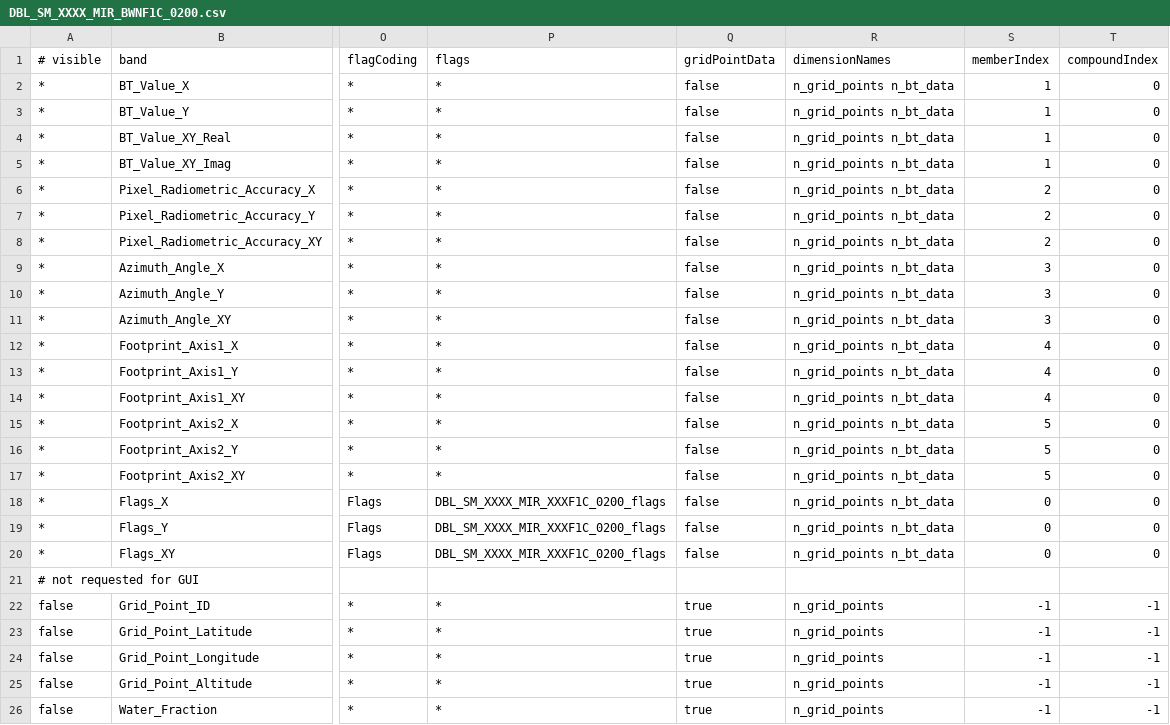
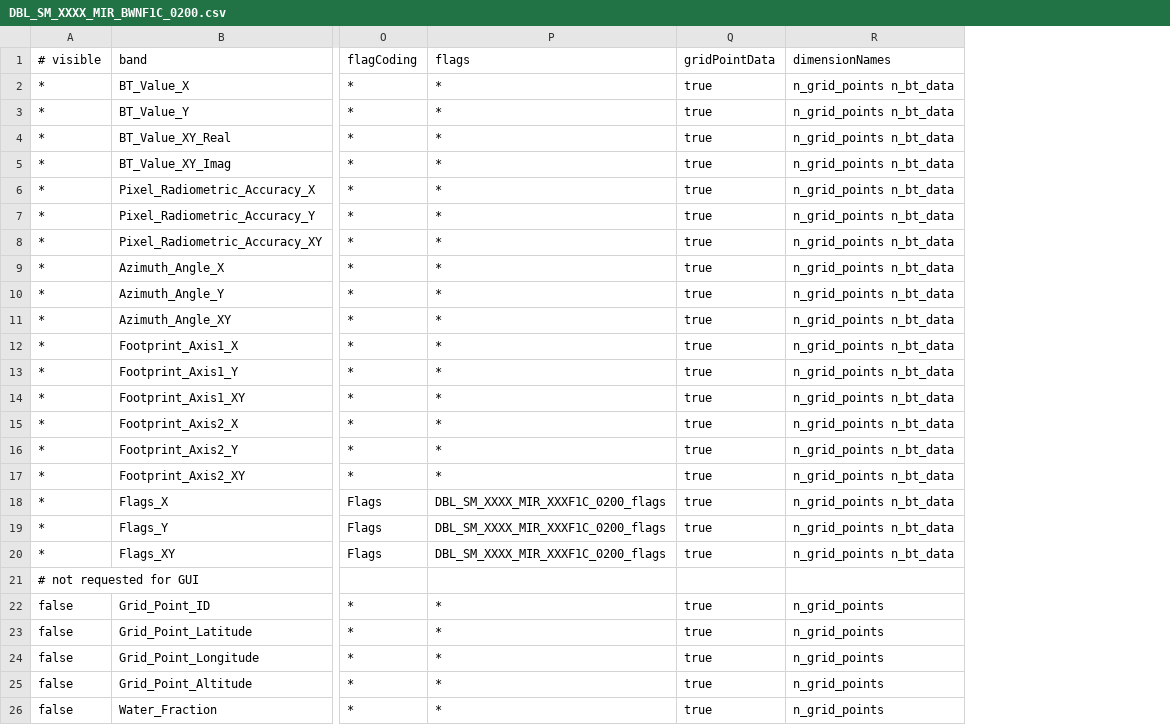
Before and after one commit to bcdev/smos-box, a CSV file: smos-reader/src/main/resources/org/esa/beam/dataio/smos/dddb/bands/MIR_/BWNF1C/DBL_SM_XXXX_MIR_BWNF1C_0200.csv, drawn as a sheet; only a part is shown, gaps mark what is left out; the diff names each change by its address in the sheet, - before the commit and + after, or states it on an @@ line.

Commit message:
updated dddb - browse types

```diff
--- a/smos-reader/src/main/resources/org/esa/beam/dataio/smos/dddb/bands/MIR_/BWNF1C/DBL_SM_XXXX_MIR_BWNF1C_0200.csv
+++ b/smos-reader/src/main/resources/org/esa/beam/dataio/smos/dddb/bands/MIR_/BWNF1C/DBL_SM_XXXX_MIR_BWNF1C_0200.csv
-column S (memberIndex), rows 2-26: 1 | 1 | 1 | 1 | 2 | 2 | 2 | 3 | 3 | 3 | 4 | 4 | 4 | 5 | 5 | 5 | 0 | 0 | 0 |  | -1 | -1 | -1 | -1 | -1
-column T (compoundIndex), rows 2-26: 0 | 0 | 0 | 0 | 0 | 0 | 0 | 0 | 0 | 0 | 0 | 0 | 0 | 0 | 0 | 0 | 0 | 0 | 0 |  | -1 | -1 | -1 | -1 | -1
-Q2:Q20 (gridPointData): false
+Q2:Q20 (gridPointData): true
```
Also changed, not shown: smos-reader/src/main/resources/org/esa/beam/dataio/smos/dddb/bands/MIR_/BWLD1C/DBL_SM_XXXX_MIR_BWLD1C_0200.csv, smos-reader/src/main/resources/org/esa/beam/dataio/smos/dddb/bands/MIR_/BWLD1C/DBL_SM_XXXX_MIR_BWLD1C_0201.csv, 14 other files.
